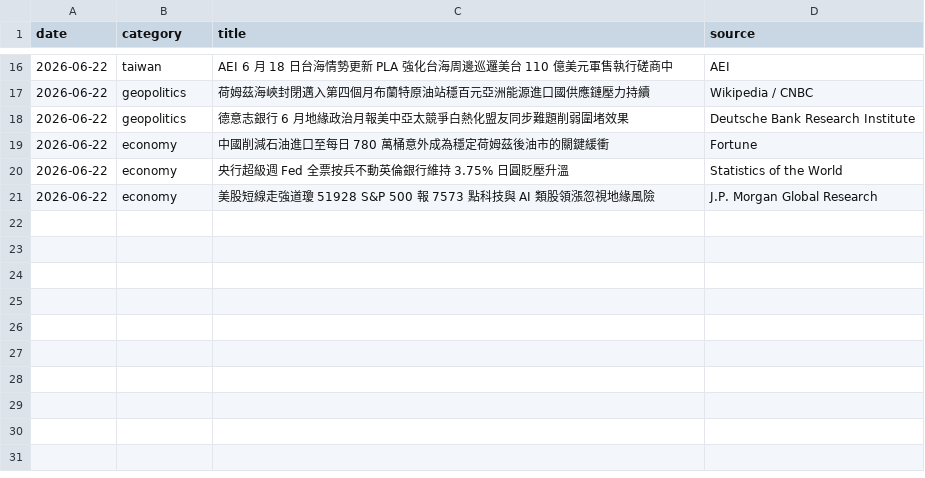
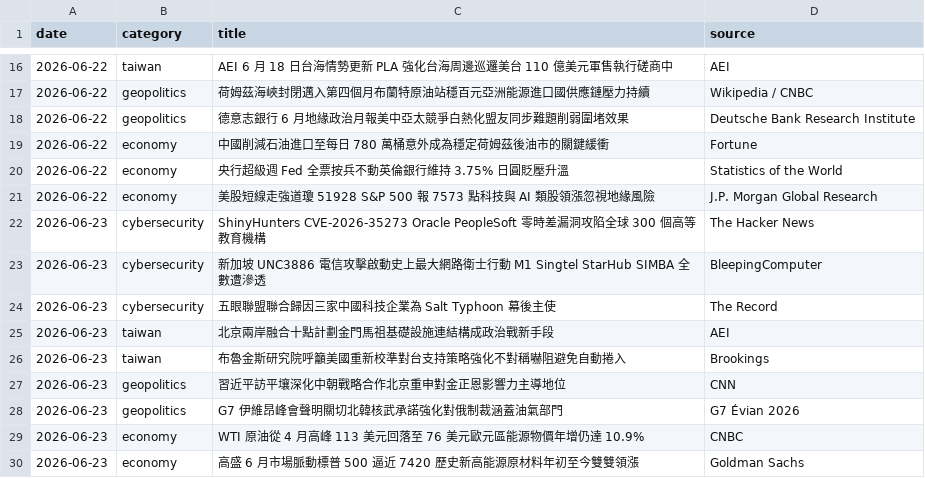
Before and after one commit to cyc123456789/Daily-Digest, a CSV file: digest_log.csv, drawn as a sheet; only a part is shown, gaps mark what is left out; the diff names each change by its address in the sheet, - before the commit and + after, or states it on an @@ line.

Commit message:
Today Digest 更新 2026-06-23

```diff
--- a/digest_log.csv
+++ b/digest_log.csv
+row 22: 2026-06-23 | cybersecurity | ShinyHunters CVE-2026-35273 Oracle PeopleSoft 零時差漏洞攻陷全球 300 個高等教育機構 | The Hacker News
+row 23: 2026-06-23 | cybersecurity | 新加坡 UNC3886 電信攻擊啟動史上最大網路衛士行動 M1 Singtel StarHub SIMBA 全數遭滲透 | BleepingComputer
+row 24: 2026-06-23 | cybersecurity | 五眼聯盟聯合歸因三家中國科技企業為 Salt Typhoon 幕後主使 | The Record
+row 25: 2026-06-23 | taiwan | 北京兩岸融合十點計劃金門馬祖基礎設施連結構成政治戰新手段 | AEI
+row 26: 2026-06-23 | taiwan | 布魯金斯研究院呼籲美國重新校準對台支持策略強化不對稱嚇阻避免自動捲入 | Brookings
+row 27: 2026-06-23 | geopolitics | 習近平訪平壤深化中朝戰略合作北京重申對金正恩影響力主導地位 | CNN
+row 28: 2026-06-23 | geopolitics | G7 伊維昂峰會聲明關切北韓核武承諾強化對俄制裁涵蓋油氣部門 | G7 Évian 2026
+row 29: 2026-06-23 | economy | WTI 原油從 4 月高峰 113 美元回落至 76 美元歐元區能源物價年增仍達 10.9% | CNBC
+row 30: 2026-06-23 | economy | 高盛 6 月市場脈動標普 500 逼近 7420 歷史新高能源原材料年初至今雙雙領漲 | Goldman Sachs
```
Also changed, not shown: 2 other files.
